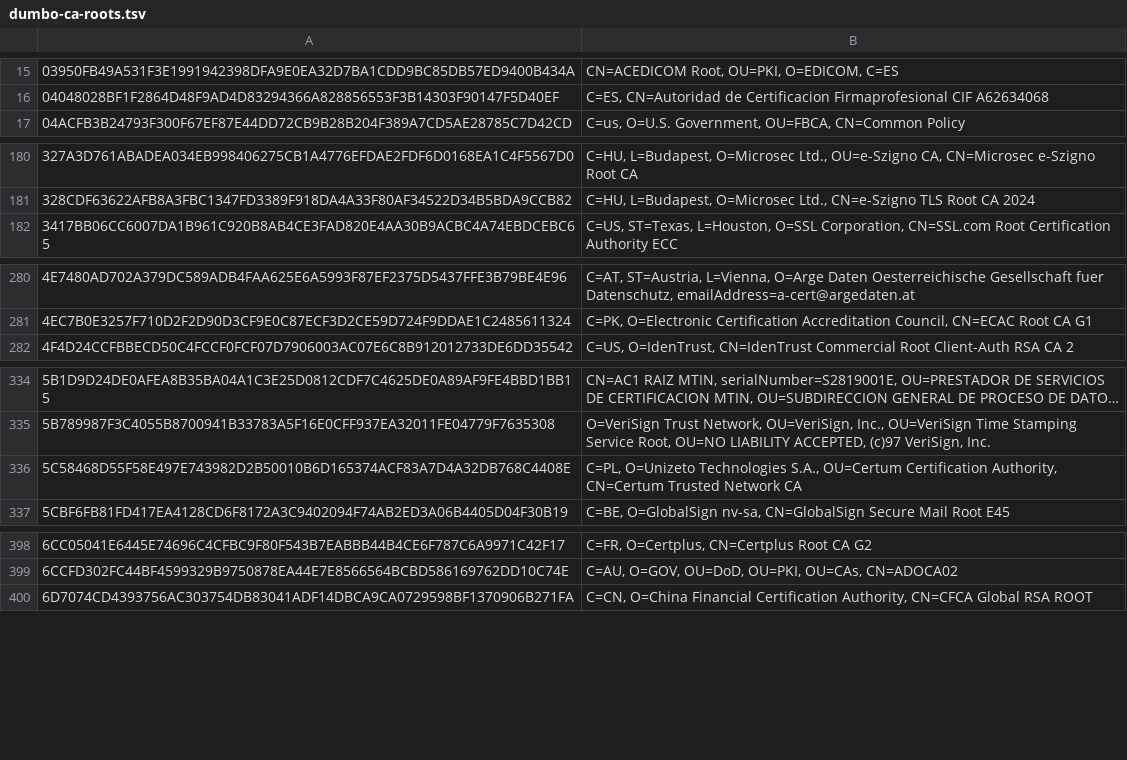
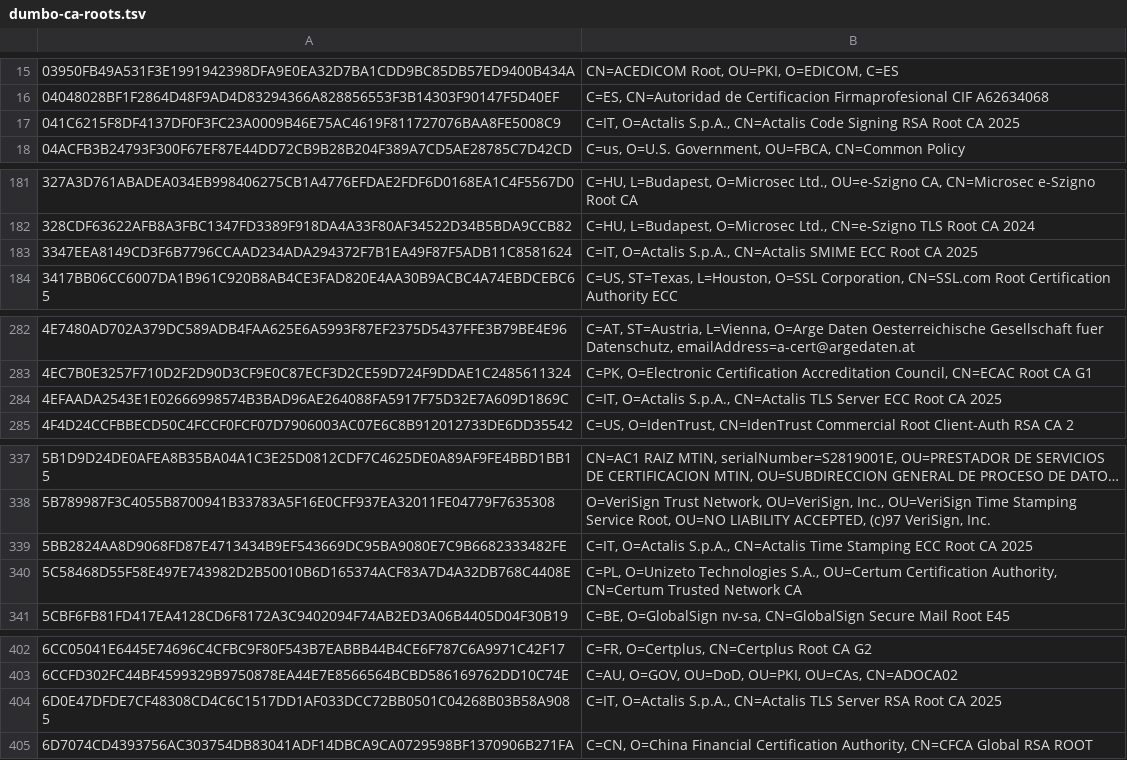
Before and after one commit to sectigo/CTLogs-AcceptedRoots, a TSV file: tsv/dumbo-ca-roots.tsv, drawn as a sheet; only a part is shown, gaps mark what is left out; long unchanged cells end in …; the diff covers the shown part only; the diff names each change by its address in the sheet, - before the commit and + after, or states it on an @@ line.

```diff
--- a/tsv/dumbo-ca-roots.tsv
+++ b/tsv/dumbo-ca-roots.tsv
+row 17: 041C6215F8DF4137DF0F3FC23A0009B46E75AC4619F811727076BAA8FE5008C9 | C=IT, O=Actalis S.p.A., CN=Actalis Code Signing RSA Root CA 2025
+row 183: 3347EEA8149CD3F6B7796CCAAD234ADA294372F7B1EA49F87F5ADB11C8581624 | C=IT, O=Actalis S.p.A., CN=Actalis SMIME ECC Root CA 2025
+row 284: 4EFAADA2543E1E02666998574B3BAD96AE264088FA5917F75D32E7A609D1869C | C=IT, O=Actalis S.p.A., CN=Actalis TLS Server ECC Root CA 2025
+row 339: 5BB2824AA8D9068FD87E4713434B9EF543669DC95BA9080E7C9B6682333482FE | C=IT, O=Actalis S.p.A., CN=Actalis Time Stamping ECC Root CA 2025
+row 404: 6D0E47DFDE7CF48308CD4C6C1517DD1AF033DCC72BB0501C04268B03B58A9085 | C=IT, O=Actalis S.p.A., CN=Actalis TLS Server RSA Root CA 2025
```
Also changed, not shown: 4 added rows and 1 removed row elsewhere in this file, tsv/elephant-ca-roots.tsv, tsv/tiger-ca-roots.tsv, 24 other files.
